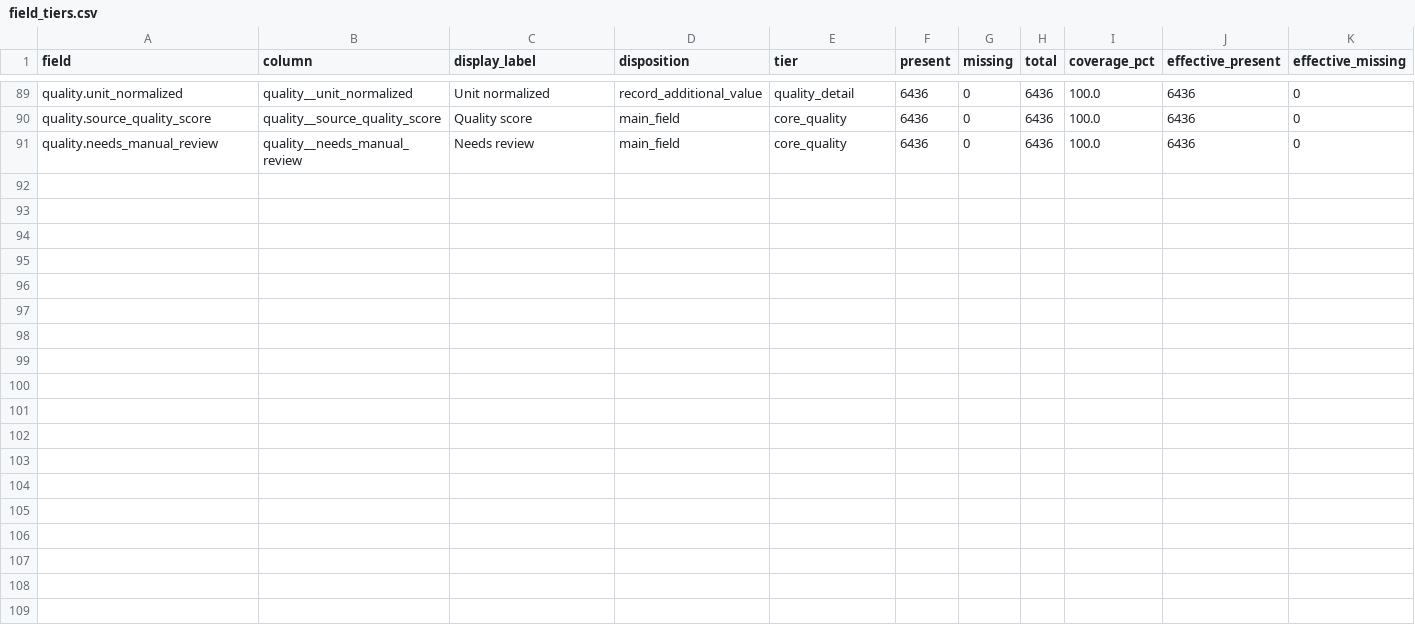
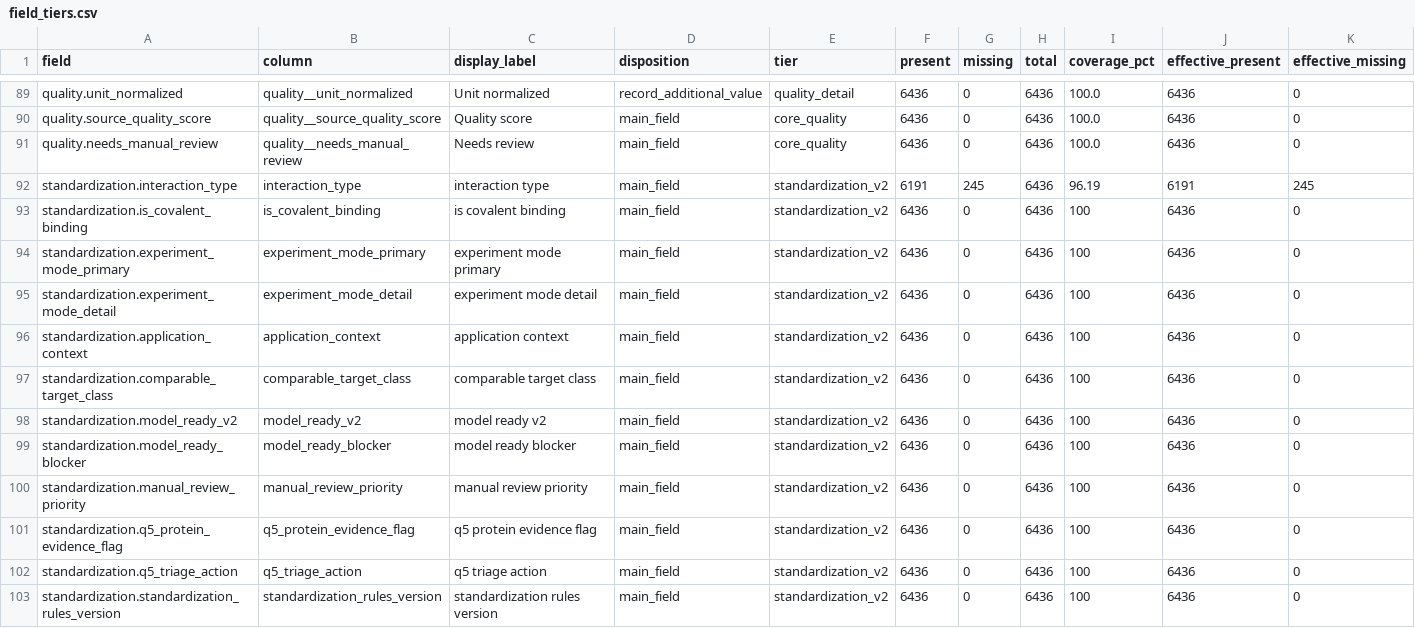
Before and after one commit to sunyrain/PHA, a CSV file: data/curated/pha_scientific_dataset_20260705/data/field_tiers.csv, drawn as a sheet; only a part is shown, gaps mark what is left out; rows hold the shown columns only; the diff names each change by its address in the sheet, - before the commit and + after, or states it on an @@ line.

```diff
--- a/data/curated/pha_scientific_dataset_20260705/data/field_tiers.csv
+++ b/data/curated/pha_scientific_dataset_20260705/data/field_tiers.csv
+row 92: standardization.interaction_type | interaction_type | interaction type | main_field | standardization_v2 | 6191 | 245 | 6436 | 96.19 | 6191 | 245
+row 93: standardization.is_covalent_binding | is_covalent_binding | is covalent binding | main_field | standardization_v2 | 6436 | 0 | 6436 | 100 | 6436 | 0
+row 94: standardization.experiment_mode_primary | experiment_mode_primary | experiment mode primary | main_field | standardization_v2 | 6436 | 0 | 6436 | 100 | 6436 | 0
+row 95: standardization.experiment_mode_detail | experiment_mode_detail | experiment mode detail | main_field | standardization_v2 | 6436 | 0 | 6436 | 100 | 6436 | 0
+row 96: standardization.application_context | application_context | application context | main_field | standardization_v2 | 6436 | 0 | 6436 | 100 | 6436 | 0
+row 97: standardization.comparable_target_class | comparable_target_class | comparable target class | main_field | standardization_v2 | 6436 | 0 | 6436 | 100 | 6436 | 0
+row 98: standardization.model_ready_v2 | model_ready_v2 | model ready v2 | main_field | standardization_v2 | 6436 | 0 | 6436 | 100 | 6436 | 0
+row 99: standardization.model_ready_blocker | model_ready_blocker | model ready blocker | main_field | standardization_v2 | 6436 | 0 | 6436 | 100 | 6436 | 0
+row 100: standardization.manual_review_priority | manual_review_priority | manual review priority | main_field | standardization_v2 | 6436 | 0 | 6436 | 100 | 6436 | 0
+row 101: standardization.q5_protein_evidence_flag | q5_protein_evidence_flag | q5 protein evidence flag | main_field | standardization_v2 | 6436 | 0 | 6436 | 100 | 6436 | 0
+row 102: standardization.q5_triage_action | q5_triage_action | q5 triage action | main_field | standardization_v2 | 6436 | 0 | 6436 | 100 | 6436 | 0
+row 103: standardization.standardization_rules_version | standardization_rules_version | standardization rules version | main_field | standardization_v2 | 6436 | 0 | 6436 | 100 | 6436 | 0
```
Also changed, not shown: data/curated/pha_scientific_dataset_20260705/metadata/checksums_sha256.csv, data/curated/pha_scientific_dataset_20260705/metadata/field_coverage.csv, 19 other files.
